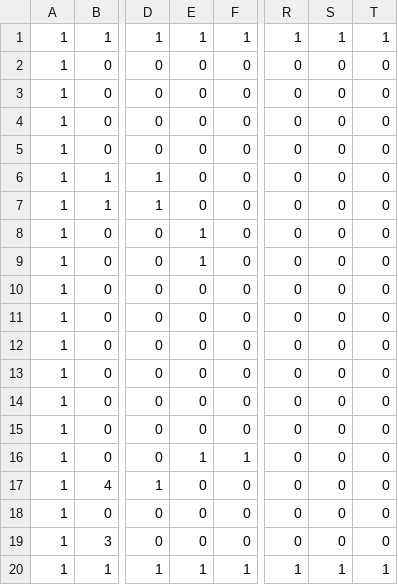
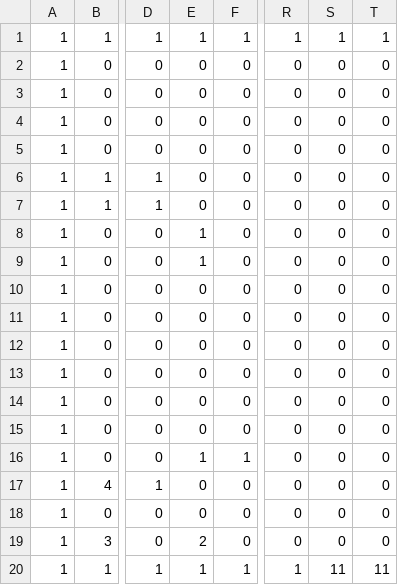
Before and after one commit to yoshizawa-katsuya/YKEngine, a CSV file: projects/Resources/stageData/stage1.csv, drawn as a sheet; only a part is shown, gaps mark what is left out; the diff names each change by its address in the sheet, - before the commit and + after, or states it on an @@ line.

```diff
--- a/projects/Resources/stageData/stage1.csv
+++ b/projects/Resources/stageData/stage1.csv
-E19: 0
+E19: 2
-S20: 1
+S20: 11
-T20: 1
+T20: 11
```
Also changed, not shown: projects/Resources/stageData/stage2.csv, 5 other files.
